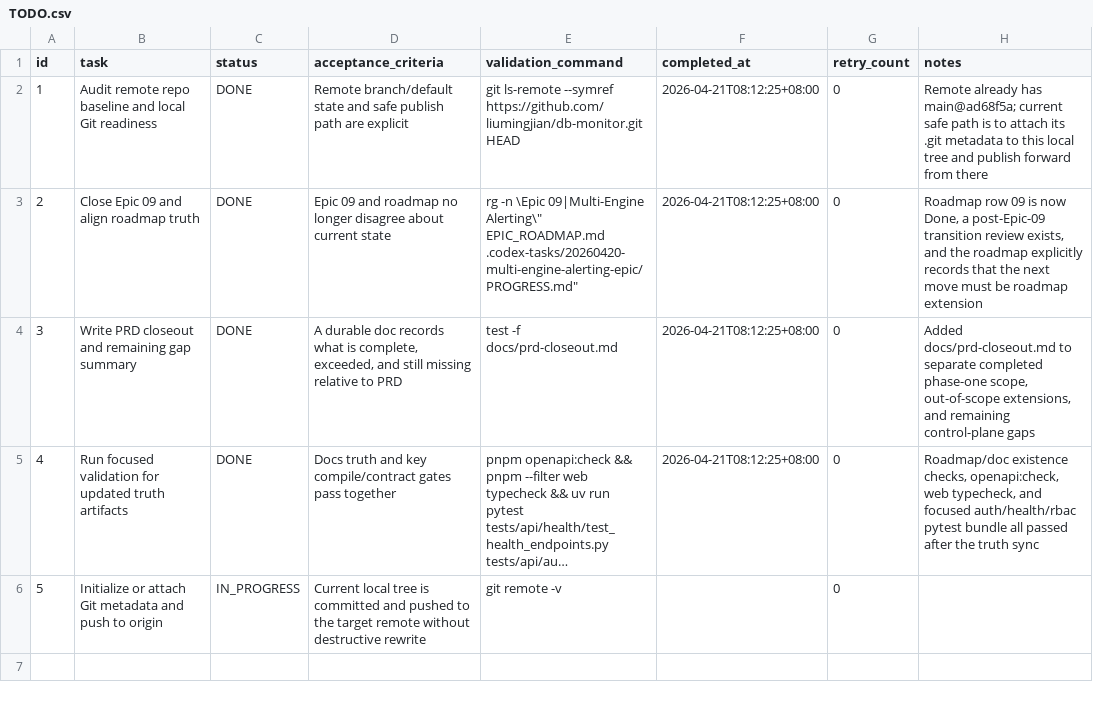
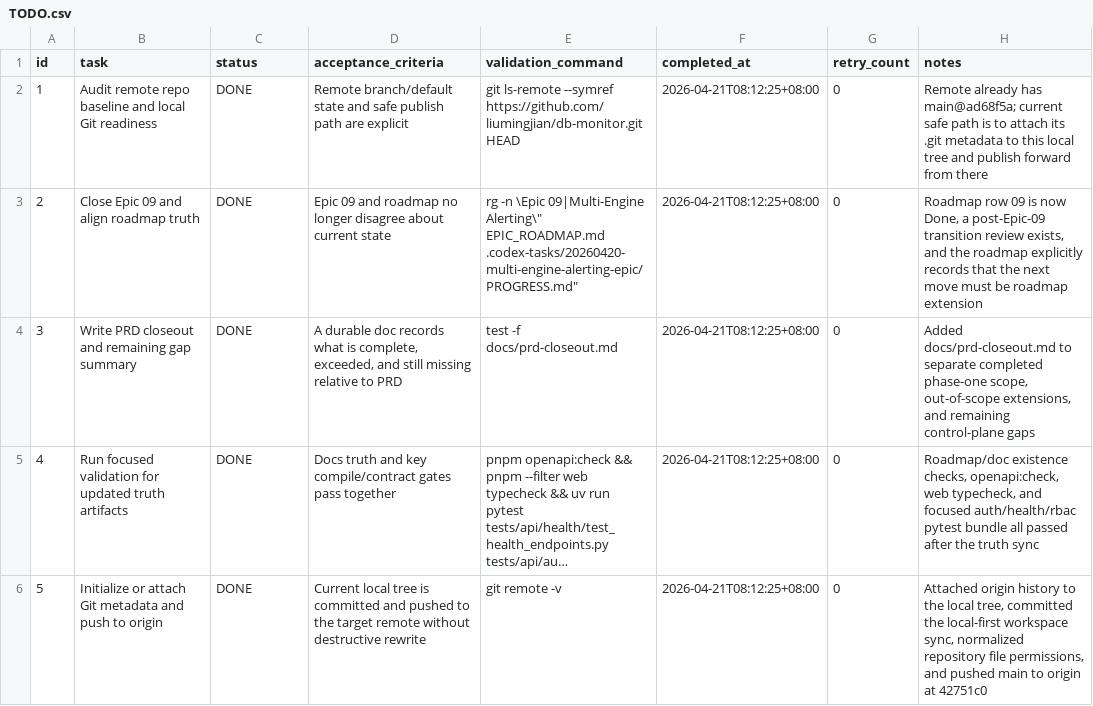
Before and after one commit to liumingjian/db-monitor, a CSV file: .codex-tasks/20260421-repo-truth-sync-and-publish/TODO.csv, drawn as a sheet; long unchanged cells end in …; the diff names each change by its address in the sheet, - before the commit and + after, or states it on an @@ line.

Commit message:
Finalize repo truth sync task status

```diff
--- a/.codex-tasks/20260421-repo-truth-sync-and-publish/TODO.csv
+++ b/.codex-tasks/20260421-repo-truth-sync-and-publish/TODO.csv
-C6 (status): IN_PROGRESS
+C6 (status): DONE
-F6 (completed_at): (empty)
+F6 (completed_at): 2026-04-21T08:12:25+08:00
-H6 (notes): (empty)
+H6 (notes): Attached origin history to the local tree, committed the local-first workspace sync, normalized repository file permissions, and pushed main to origin at 42751c0
```
Also changed, not shown: 1 other file.
